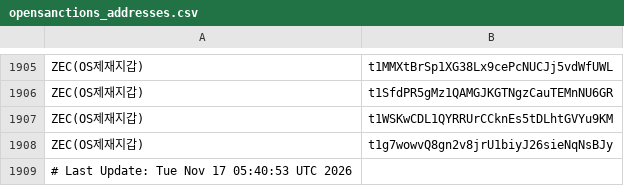
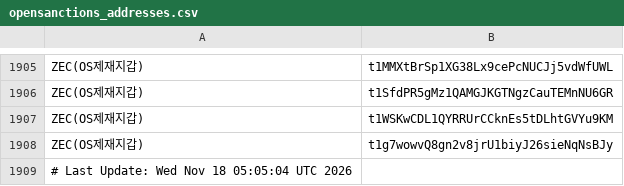
Before and after one commit to kuyongjin/blacklist-wallet-daily-check, a CSV file: opensanctions_addresses.csv, drawn as a sheet; only a part is shown, gaps mark what is left out.

```diff
--- a/opensanctions_addresses.csv
+++ b/opensanctions_addresses.csv
@@ -1908,2 +1908,2 @@ ZEC(OS제재지갑),t1WSKwCDL1QYRRUrCCknEs5tDLhtGVYu9KM
 ZEC(OS제재지갑),t1g7wowvQ8gn2v8jrU1biyJ26sieNqNsBJy
-# Last Update: Tue Nov 17 05:40:53 UTC 2026
+# Last Update: Wed Nov 18 05:05:04 UTC 2026
```
